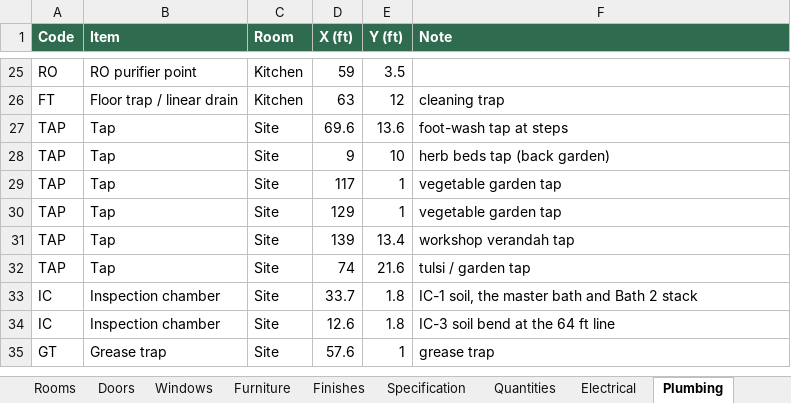
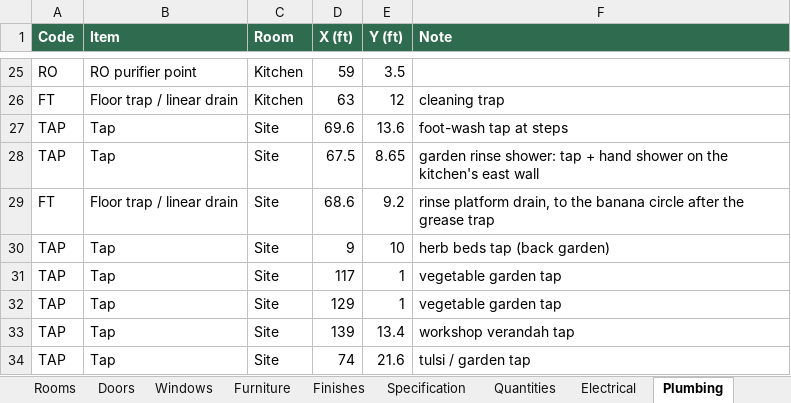
Before and after one commit to tilak-puli/House-plan, an Excel workbook: 03_Schedules/KH-P1_Schedules_RevB.xlsx, sheet Plumbing, drawn as a sheet; only a part is shown, gaps mark what is left out; the shorter side is filled out with more unchanged rows; values as stored, in another font and other column widths than the file's, no borders; the diff names each change by its address in the sheet, - before the commit and + after, or states it on an @@ line.

```diff
--- a/03_Schedules/KH-P1_Schedules_RevB.xlsx (sheet Plumbing)
+++ b/03_Schedules/KH-P1_Schedules_RevB.xlsx (sheet Plumbing)
+row 28: TAP | Tap | Site | 67.5 | 8.65 | garden rinse shower: tap + hand shower on the kitchen's east wall
+row 29: FT | Floor trap / linear drain | Site | 68.6 | 9.2 | rinse platform drain, to the banana circle after the grease trap
```
Also changed, not shown: sheet Furniture, sheet Electrical, sheet Decisions, sheet Finishes, sheet Doors, sheet Windows, 6 other files.
